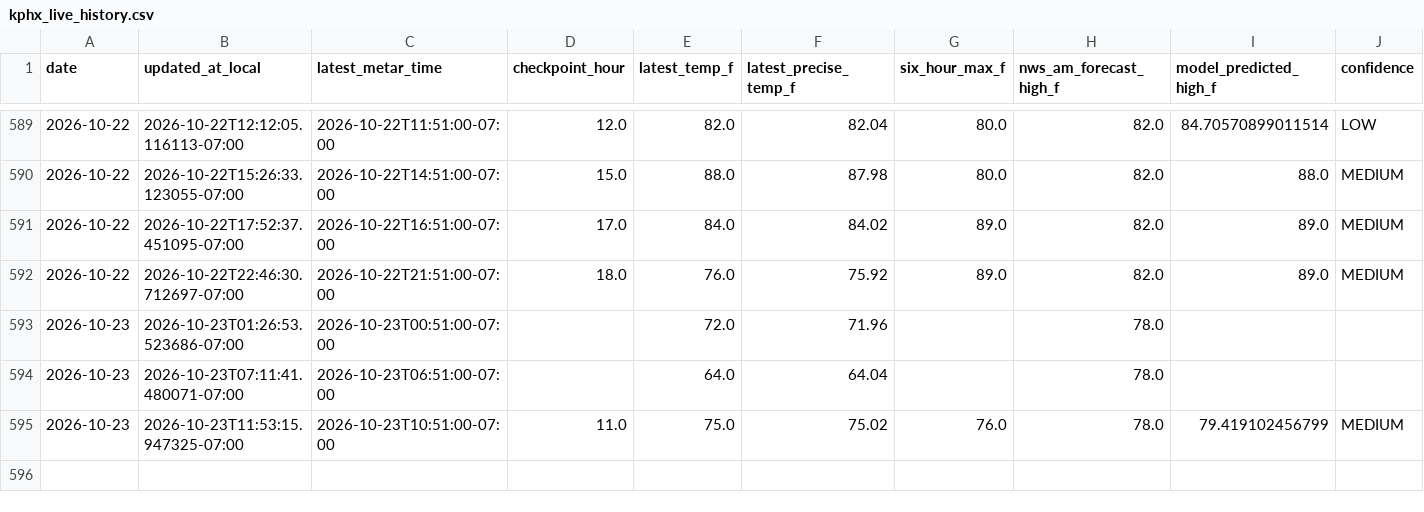
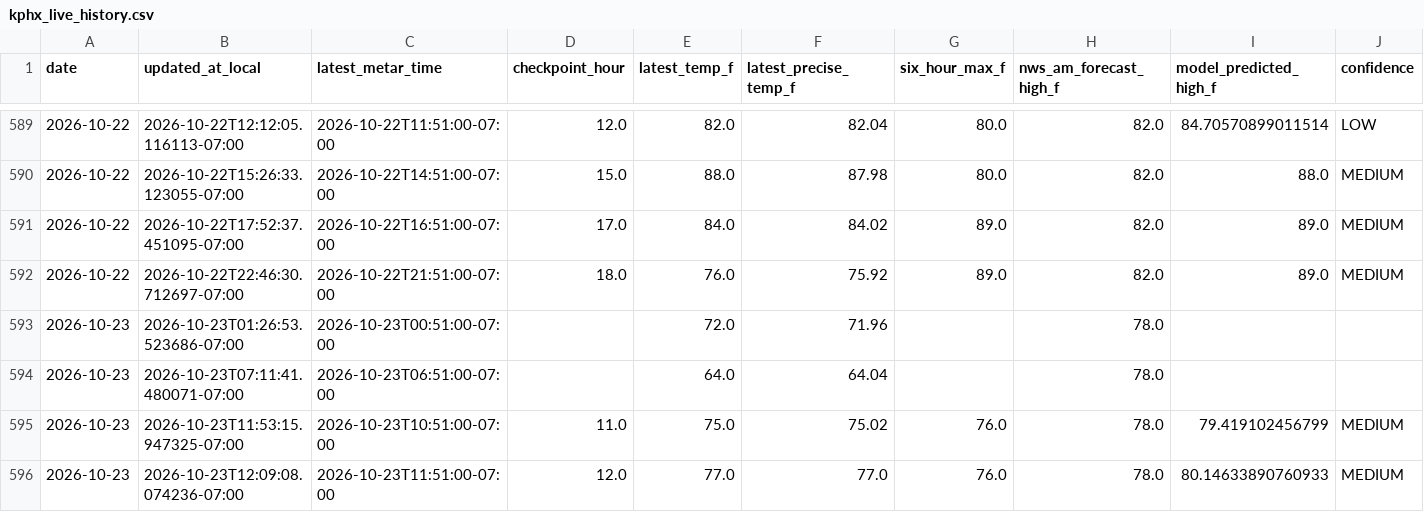
Before and after one commit to capecodbeachgirl/kphx-live-model, a CSV file: data/live/kphx_live_history.csv, drawn as a sheet; only a part is shown, gaps mark what is left out; rows hold the shown columns only; the diff names each change by its address in the sheet, - before the commit and + after, or states it on an @@ line.

```diff
--- a/data/live/kphx_live_history.csv
+++ b/data/live/kphx_live_history.csv
+row 596: 2026-10-23 | 2026-10-23T12:09:08.074236-07:00 | 2026-10-23T11:51:00-07:00 | 12.0 | 77.0 | 77.0 | 76.0 | 78.0 | 80.14633890760933 | MEDIUM
```
Also changed, not shown: 3 other files.
